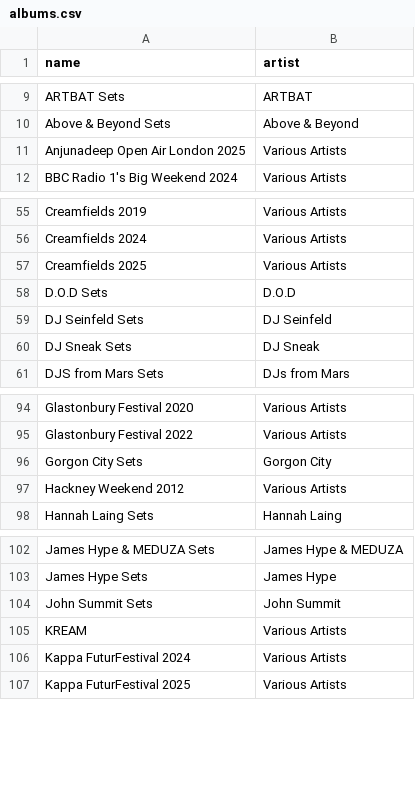
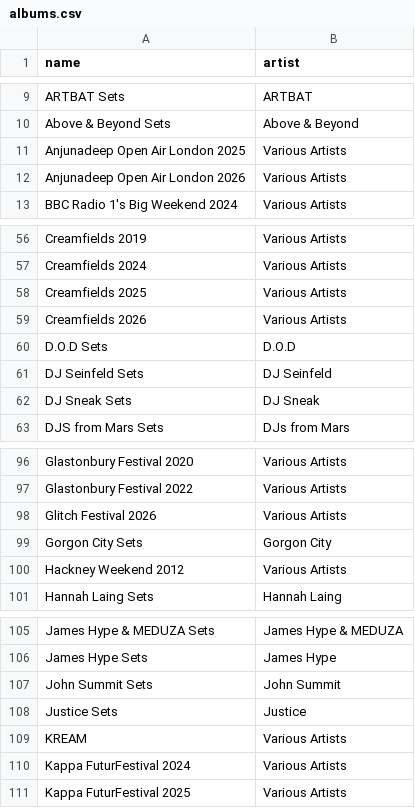
Before and after one commit to George9Waller/set-metadata, a CSV file: albums.csv, drawn as a sheet; only a part is shown, gaps mark what is left out; the diff names each change by its address in the sheet, - before the commit and + after, or states it on an @@ line.

```diff
--- a/albums.csv
+++ b/albums.csv
+row 12: Anjunadeep Open Air London 2026 | Various Artists
+row 59: Creamfields 2026 | Various Artists
+row 98: Glitch Festival 2026 | Various Artists
+row 108: Justice Sets | Justice
```
Also changed, not shown: metadata.csv.
